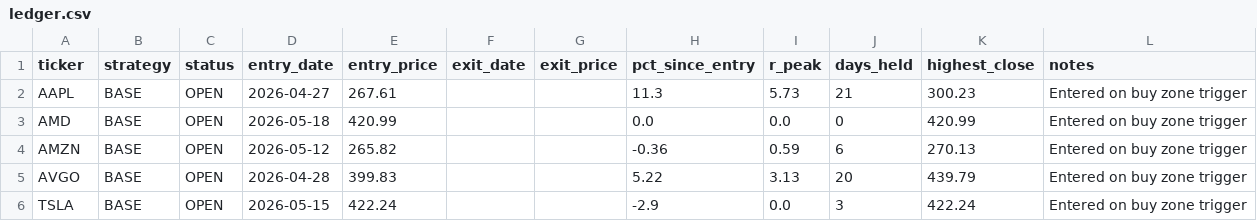
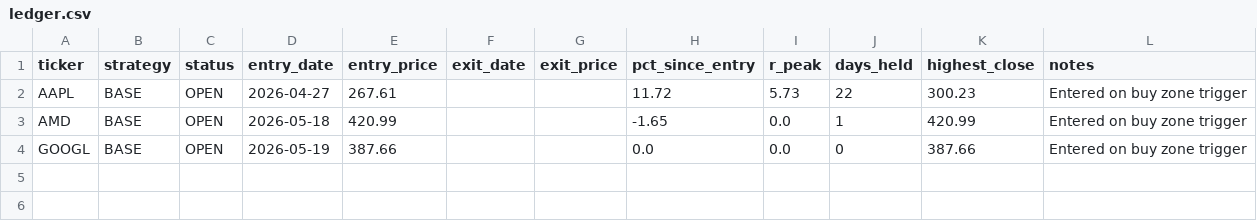
Before and after one commit to Ayodukale/S_B, a CSV file: data/ledger.csv, drawn as a sheet.

```diff
--- a/data/ledger.csv
+++ b/data/ledger.csv
@@ -1,6 +1,4 @@
 ticker,strategy,status,entry_date,entry_price,exit_date,exit_price,pct_since_entry,r_peak,days_held,highest_close,notes
-AAPL,BASE,OPEN,2026-04-27,267.61,,,11.3,5.73,21,300.23,Entered on buy zone trigger
-AMD,BASE,OPEN,2026-05-18,420.99,,,0.0,0.0,0,420.99,Entered on buy zone trigger
-AMZN,BASE,OPEN,2026-05-12,265.82,,,-0.36,0.59,6,270.13,Entered on buy zone trigger
-AVGO,BASE,OPEN,2026-04-28,399.83,,,5.22,3.13,20,439.79,Entered on buy zone trigger
-TSLA,BASE,OPEN,2026-05-15,422.24,,,-2.9,0.0,3,422.24,Entered on buy zone trigger
+AAPL,BASE,OPEN,2026-04-27,267.61,,,11.72,5.73,22,300.23,Entered on buy zone trigger
+AMD,BASE,OPEN,2026-05-18,420.99,,,-1.65,0.0,1,420.99,Entered on buy zone trigger
+GOOGL,BASE,OPEN,2026-05-19,387.66,,,0.0,0.0,0,387.66,Entered on buy zone trigger
```
Also changed, not shown: data/out_signals.csv, 3 other files.
